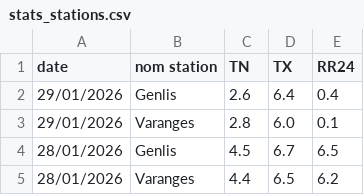
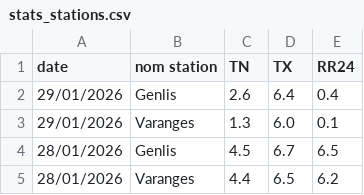
Before and after one commit to JojoKermit/netatmo-data-archive, a CSV file: stats_stations.csv, drawn as a sheet; only a part is shown.

```diff
--- a/stats_stations.csv
+++ b/stats_stations.csv
@@ -2,3 +2,3 @@ date,nom station,TN,TX,RR24
 29/01/2026,Genlis,2.6,6.4,0.4
-29/01/2026,Varanges,2.8,6.0,0.1
+29/01/2026,Varanges,1.3,6.0,0.1
 28/01/2026,Genlis,4.5,6.7,6.5
```
Also changed, not shown: historique.csv.
